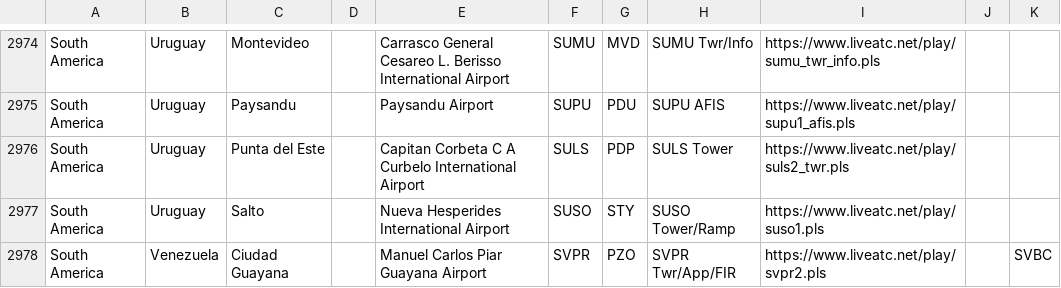
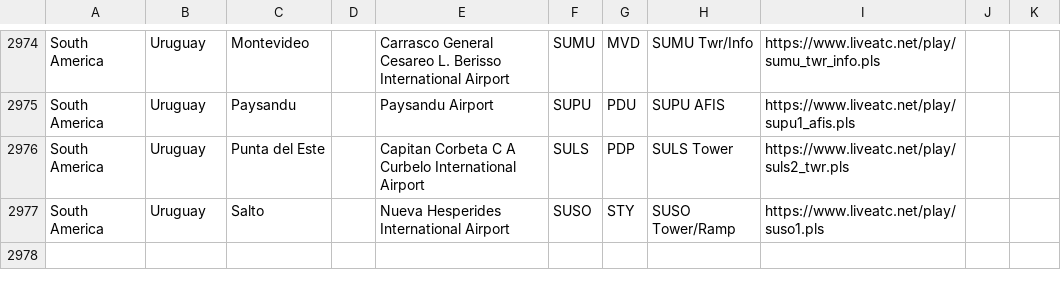
Before and after one commit to RoMinjun/lofiatc.ps1, a CSV file: liveatc_sources.csv, drawn as a sheet; only a part is shown, gaps mark what is left out.

Commit message:
test updatesources

```diff
--- a/liveatc_sources.csv
+++ b/liveatc_sources.csv
@@ -2977,2 +2977 @@
 "South America","Uruguay","Salto","","Nueva Hesperides International Airport","SUSO","STY","SUSO Tower/Ramp","https://www.liveatc.net/play/suso1.pls","",""
-"South America","Venezuela","Ciudad Guayana","","Manuel Carlos Piar Guayana Airport","SVPR","PZO","SVPR Twr/App/FIR","https://www.liveatc.net/play/svpr2.pls","","SVBC"
```
